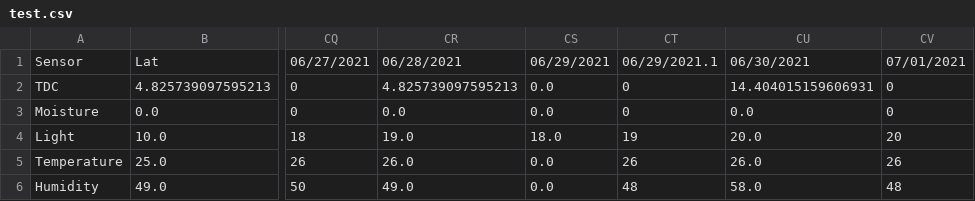
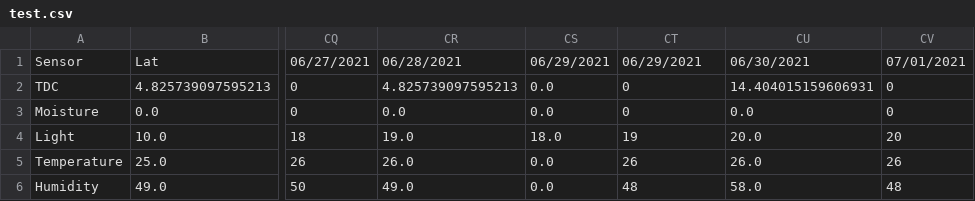
Before and after one commit to joykrupinski/HerbyFinal, a CSV file: test.csv, drawn as a sheet; only a part is shown, gaps mark what is left out; the diff names each change by its address in the sheet, - before the commit and + after, or states it on an @@ line.

Commit message:
Update test.csv
Komma raus

```diff
--- a/test.csv
+++ b/test.csv
-CT1: 06/29/2021.1
+CT1: 06/29/2021
```
